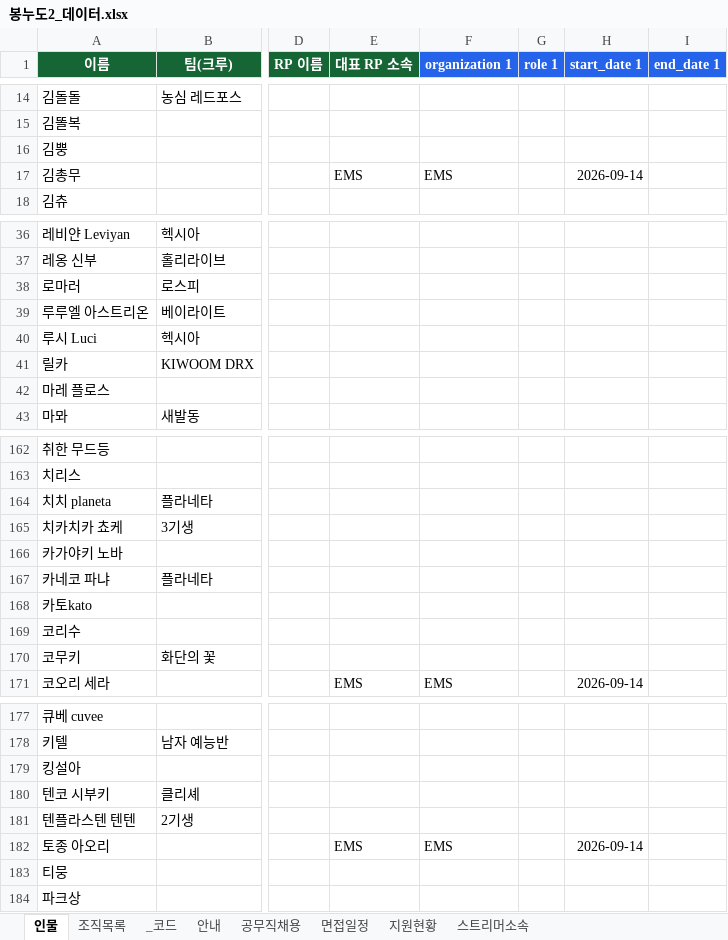
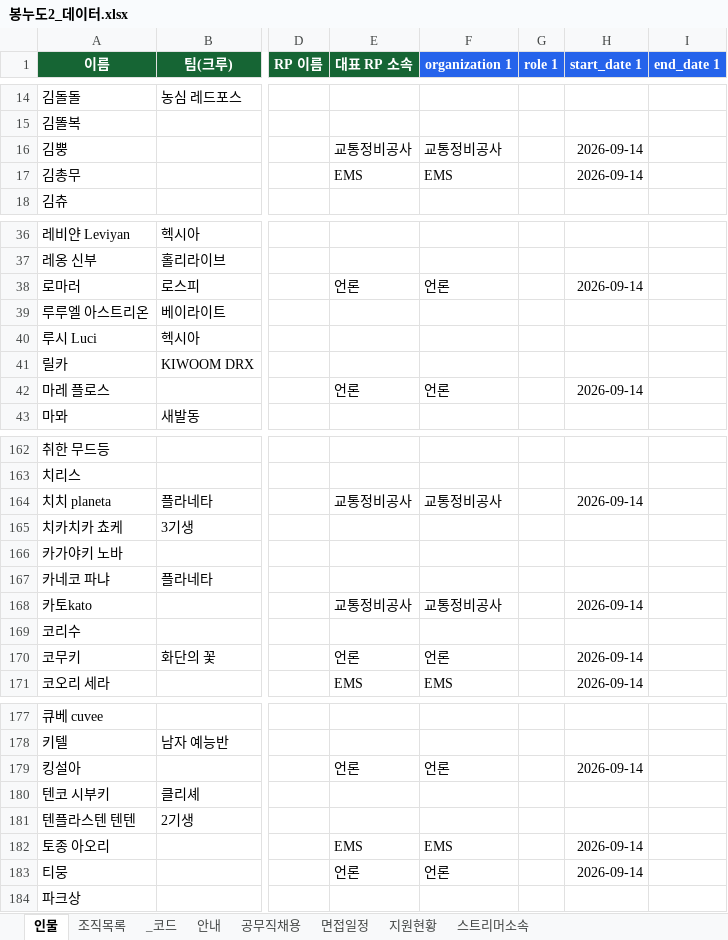
Before and after one commit to hyeonseok98/bongnudo2, an Excel workbook: data/봉누도2_데이터.xlsx, sheet 인물, drawn as a sheet; only a part is shown, gaps mark what is left out; values as stored, in another font and other column widths than the file's, no borders; the diff covers the shown part only; the diff names each change by its address in the sheet, - before the commit and + after, or states it on an @@ line.

```diff
--- a/data/봉누도2_데이터.xlsx (sheet 인물)
+++ b/data/봉누도2_데이터.xlsx (sheet 인물)
-E16 (대표 RP 소속): (empty)
+E16 (대표 RP 소속): 교통정비공사
-F16 (organization 1): (empty)
+F16 (organization 1): 교통정비공사
-H16 (start_date 1): (empty)
+H16 (start_date 1): 2026-09-14
-E38 (대표 RP 소속): (empty)
+E38 (대표 RP 소속): 언론
-F38 (organization 1): (empty)
+F38 (organization 1): 언론
-H38 (start_date 1): (empty)
+H38 (start_date 1): 2026-09-14
-E42 (대표 RP 소속): (empty)
+E42 (대표 RP 소속): 언론
-F42 (organization 1): (empty)
+F42 (organization 1): 언론
-H42 (start_date 1): (empty)
+H42 (start_date 1): 2026-09-14
-E164 (대표 RP 소속): (empty)
+E164 (대표 RP 소속): 교통정비공사
-F164 (organization 1): (empty)
+F164 (organization 1): 교통정비공사
-H164 (start_date 1): (empty)
+H164 (start_date 1): 2026-09-14
-E168 (대표 RP 소속): (empty)
+E168 (대표 RP 소속): 교통정비공사
-F168 (organization 1): (empty)
+F168 (organization 1): 교통정비공사
-H168 (start_date 1): (empty)
+H168 (start_date 1): 2026-09-14
-E170 (대표 RP 소속): (empty)
+E170 (대표 RP 소속): 언론
-F170 (organization 1): (empty)
+F170 (organization 1): 언론
-H170 (start_date 1): (empty)
+H170 (start_date 1): 2026-09-14
-E179 (대표 RP 소속): (empty)
+E179 (대표 RP 소속): 언론
-F179 (organization 1): (empty)
+F179 (organization 1): 언론
-H179 (start_date 1): (empty)
+H179 (start_date 1): 2026-09-14
-E183 (대표 RP 소속): (empty)
+E183 (대표 RP 소속): 언론
-F183 (organization 1): (empty)
+F183 (organization 1): 언론
-H183 (start_date 1): (empty)
+H183 (start_date 1): 2026-09-14
```
Also changed, not shown: 33 edited cells elsewhere in this sheet, sheet 지원현황, 16 other files.
